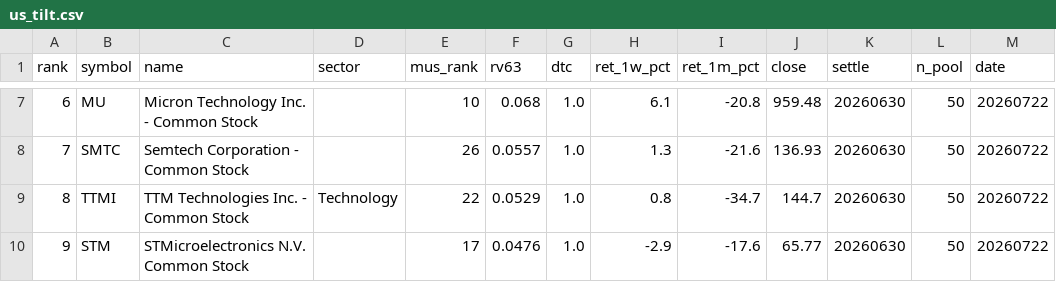
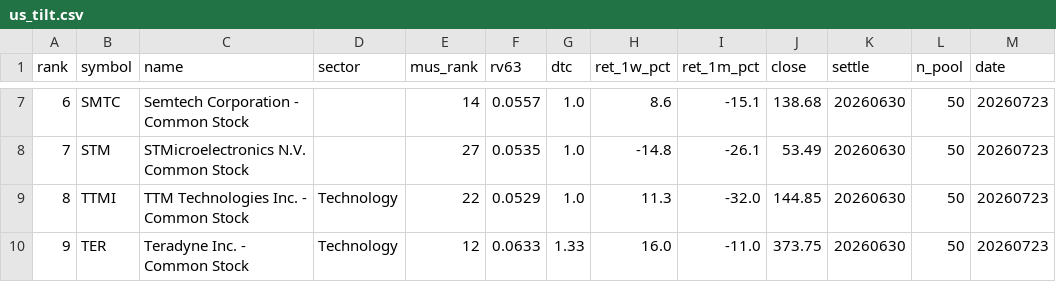
Before and after one commit to sj951027/us-screener, a CSV file: docs/data/us_tilt.csv, drawn as a sheet; only a part is shown, gaps mark what is left out; the diff covers the shown part only.

```diff
--- a/docs/data/us_tilt.csv
+++ b/docs/data/us_tilt.csv
@@ -7,4 +7,4 @@
-6,MU,Micron Technology  Inc. - Common Stock,,10,0.068,1.0,6.1,-20.8,959.48,20260630,50,20260722
-7,SMTC,Semtech Corporation - Common Stock,,26,0.0557,1.0,1.3,-21.6,136.93,20260630,50,20260722
-8,TTMI,TTM Technologies  Inc. - Common Stock,Technology,22,0.0529,1.0,0.8,-34.7,144.7,20260630,50,20260722
-9,STM,STMicroelectronics N.V. Common Stock,,17,0.0476,1.0,-2.9,-17.6,65.77,20260630,50,20260722
+6,SMTC,Semtech Corporation - Common Stock,,14,0.0557,1.0,8.6,-15.1,138.68,20260630,50,20260723
+7,STM,STMicroelectronics N.V. Common Stock,,27,0.0535,1.0,-14.8,-26.1,53.49,20260630,50,20260723
+8,TTMI,TTM Technologies  Inc. - Common Stock,Technology,22,0.0529,1.0,11.3,-32.0,144.85,20260630,50,20260723
+9,TER,Teradyne  Inc. - Common Stock,Technology,12,0.0633,1.33,16.0,-11.0,373.75,20260630,50,20260723
```
Also changed, not shown: 38 edited cells elsewhere in this file, docs/data/us_latest.csv.
